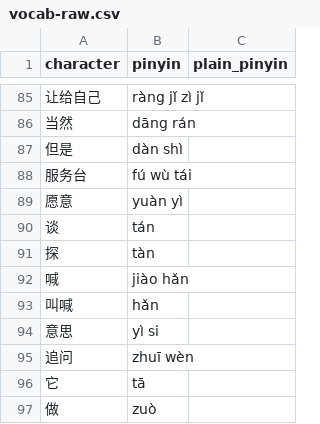
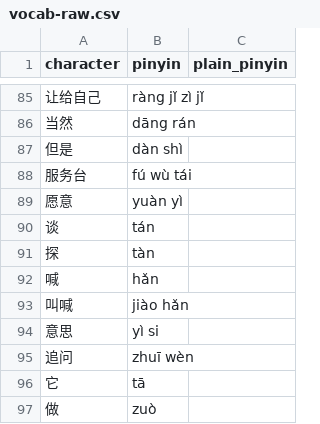
Before and after one commit to chwyean/vocab-chinese, a CSV file: vocab-raw.csv, drawn as a sheet; only a part is shown, gaps mark what is left out; the diff covers the shown part only.

```diff
--- a/vocab-raw.csv
+++ b/vocab-raw.csv
@@ -91,4 +91,4 @@ character,pinyin,plain_pinyin
 探,tàn
-喊,jiào hǎn
-叫喊,hǎn
+喊,hǎn
+叫喊,jiào hǎn
 意思,yì si
```
Also changed, not shown: 61 added rows elsewhere in this file.
